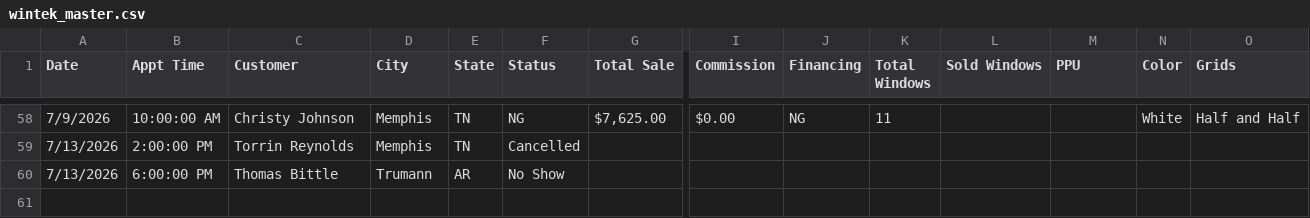
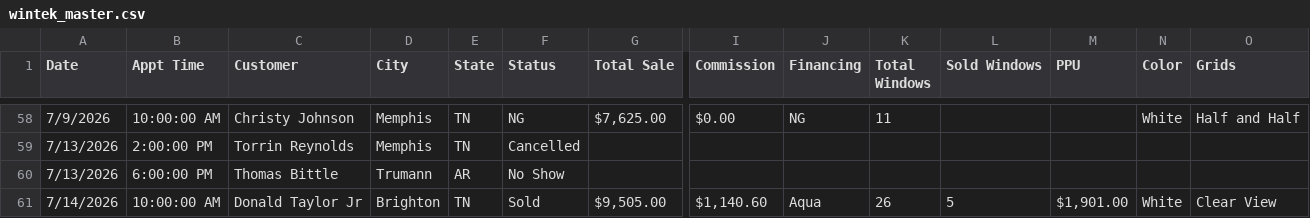
Before and after one commit to acshotsprings/wintek-data, a CSV file: wintek_master.csv, drawn as a sheet; only a part is shown, gaps mark what is left out; rows hold the shown columns only; the diff names each change by its address in the sheet, - before the commit and + after, or states it on an @@ line.

Commit message:
MASTER export 2026-07-14T17:32:07.588Z

```diff
--- a/wintek_master.csv
+++ b/wintek_master.csv
+row 61: 7/14/2026 | 10:00:00 AM | Donald Taylor Jr | Brighton | TN | Sold | $9,505.00 | $1,140.60 | Aqua | 26 | 5 | $1,901.00 | White | Clear View
```
